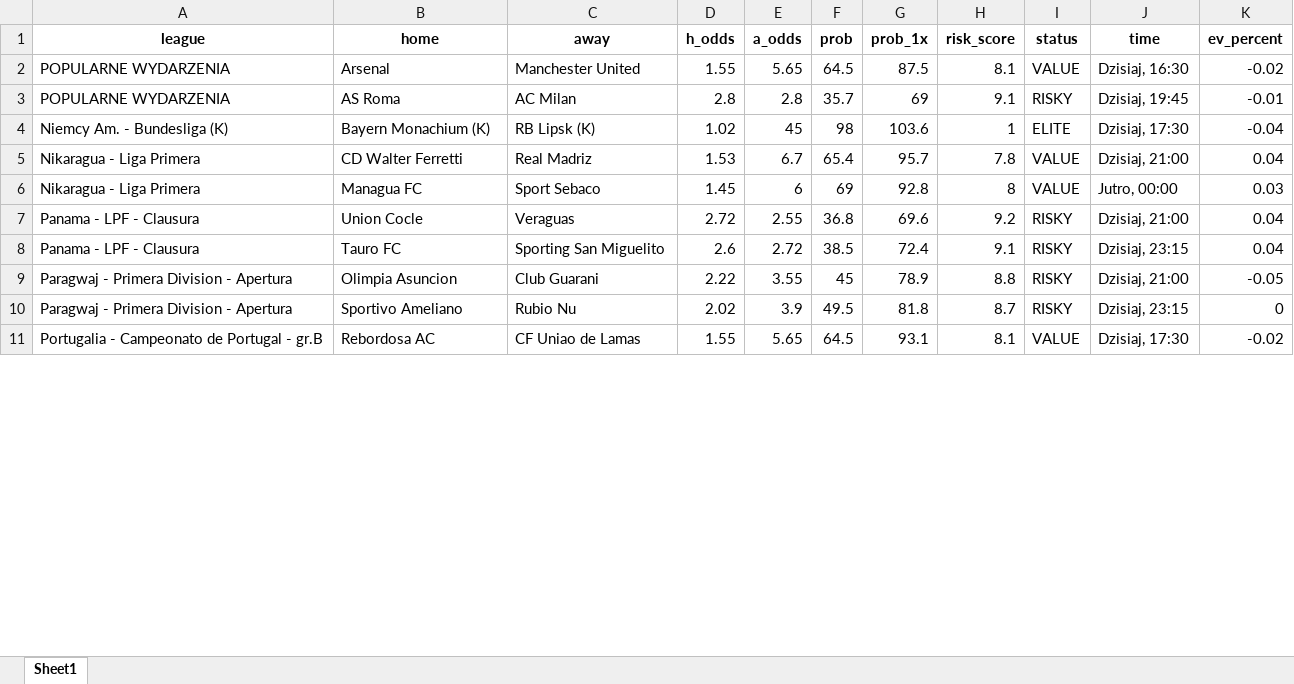
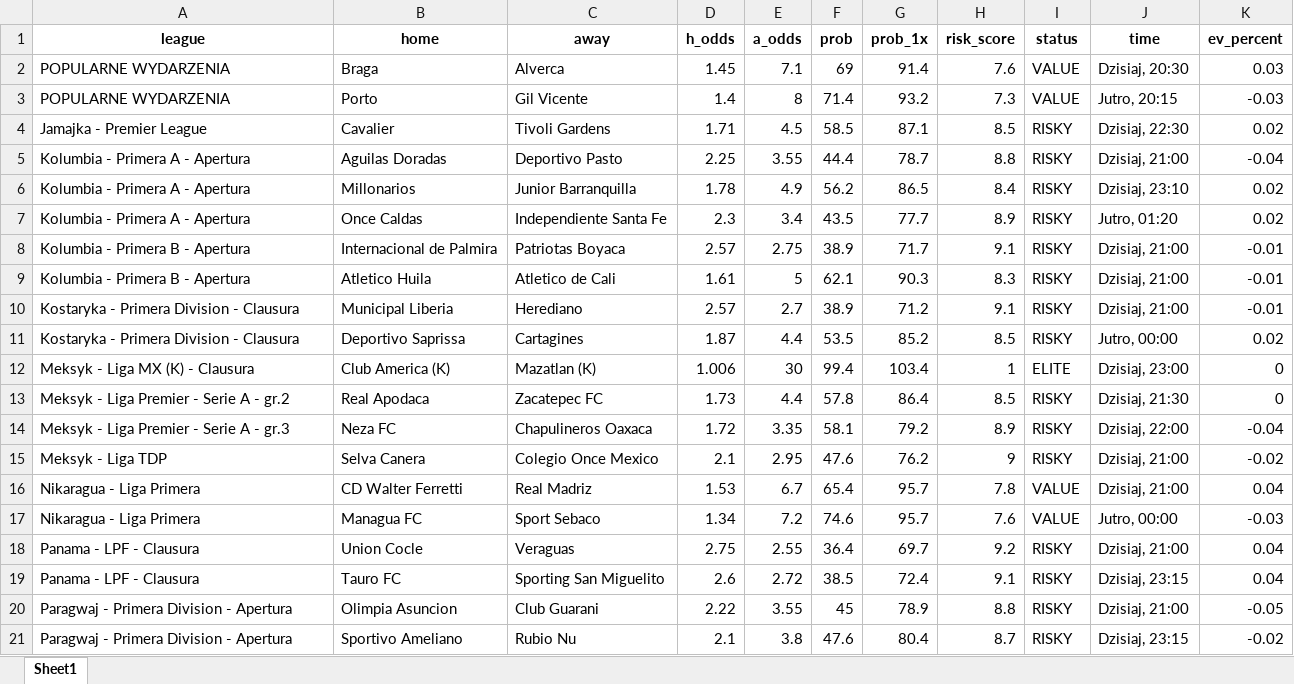
Before and after one commit to Byadiso/webscraper_advanced, an Excel workbook: matches_daily.xlsx, sheet Sheet1, drawn as a sheet; only a part is shown; values as stored, in another font and other column widths than the file's, no borders; removed rows and columns are numbered as before the commit, all else as after; the diff covers the shown part only; the diff names each change by its address in the sheet, - before the commit and + after, or states it on an @@ line.

```diff
--- a/matches_daily.xlsx (sheet Sheet1)
+++ b/matches_daily.xlsx (sheet Sheet1)
-row 2: POPULARNE WYDARZENIA | Arsenal | Manchester United | 1.55 | 5.65 | 64.5 | 87.5 | 8.1 | VALUE | Dzisiaj, 16:30 | -0.02
-row 3: POPULARNE WYDARZENIA | AS Roma | AC Milan | 2.8 | 2.8 | 35.7 | 69 | 9.1 | RISKY | Dzisiaj, 19:45 | -0.01
-row 4: Niemcy Am. - Bundesliga (K) | Bayern Monachium (K) | RB Lipsk (K) | 1.02 | 45 | 98 | 103.6 | 1 | ELITE | Dzisiaj, 17:30 | -0.04
+row 2: POPULARNE WYDARZENIA | Braga | Alverca | 1.45 | 7.1 | 69 | 91.4 | 7.6 | VALUE | Dzisiaj, 20:30 | 0.03
+row 3: POPULARNE WYDARZENIA | Porto | Gil Vicente | 1.4 | 8 | 71.4 | 93.2 | 7.3 | VALUE | Jutro, 20:15 | -0.03
+row 4: Jamajka - Premier League | Cavalier | Tivoli Gardens | 1.71 | 4.5 | 58.5 | 87.1 | 8.5 | RISKY | Dzisiaj, 22:30 | 0.02
+row 5: Kolumbia - Primera A - Apertura | Aguilas Doradas | Deportivo Pasto | 2.25 | 3.55 | 44.4 | 78.7 | 8.8 | RISKY | Dzisiaj, 21:00 | -0.04
+row 6: Kolumbia - Primera A - Apertura | Millonarios | Junior Barranquilla | 1.78 | 4.9 | 56.2 | 86.5 | 8.4 | RISKY | Dzisiaj, 23:10 | 0.02
+row 7: Kolumbia - Primera A - Apertura | Once Caldas | Independiente Santa Fe | 2.3 | 3.4 | 43.5 | 77.7 | 8.9 | RISKY | Jutro, 01:20 | 0.02
+row 8: Kolumbia - Primera B - Apertura | Internacional de Palmira | Patriotas Boyaca | 2.57 | 2.75 | 38.9 | 71.7 | 9.1 | RISKY | Dzisiaj, 21:00 | -0.01
+row 9: Kolumbia - Primera B - Apertura | Atletico Huila | Atletico de Cali | 1.61 | 5 | 62.1 | 90.3 | 8.3 | RISKY | Dzisiaj, 21:00 | -0.01
+row 10: Kostaryka - Primera Division - Clausura | Municipal Liberia | Herediano | 2.57 | 2.7 | 38.9 | 71.2 | 9.1 | RISKY | Dzisiaj, 21:00 | -0.01
+row 11: Kostaryka - Primera Division - Clausura | Deportivo Saprissa | Cartagines | 1.87 | 4.4 | 53.5 | 85.2 | 8.5 | RISKY | Jutro, 00:00 | 0.02
+row 12: Meksyk - Liga MX (K) - Clausura | Club America (K) | Mazatlan (K) | 1.006 | 30 | 99.4 | 103.4 | 1 | ELITE | Dzisiaj, 23:00 | 0
+row 13: Meksyk - Liga Premier - Serie A - gr.2 | Real Apodaca | Zacatepec FC | 1.73 | 4.4 | 57.8 | 86.4 | 8.5 | RISKY | Dzisiaj, 21:30 | 0
+row 14: Meksyk - Liga Premier - Serie A - gr.3 | Neza FC | Chapulineros Oaxaca | 1.72 | 3.35 | 58.1 | 79.2 | 8.9 | RISKY | Dzisiaj, 22:00 | -0.04
+row 15: Meksyk - Liga TDP | Selva Canera | Colegio Once Mexico | 2.1 | 2.95 | 47.6 | 76.2 | 9 | RISKY | Dzisiaj, 21:00 | -0.02
-D17 (h_odds): 1.45
+D17 (h_odds): 1.34
-E17 (a_odds): 6
+E17 (a_odds): 7.2
-F17 (prob): 69
+F17 (prob): 74.6
-G17 (prob_1x): 92.8
+G17 (prob_1x): 95.7
-H17 (risk_score): 8
+H17 (risk_score): 7.6
-K17 (ev_percent): 0.03
+K17 (ev_percent): -0.03
-D18 (h_odds): 2.72
+D18 (h_odds): 2.75
-F18 (prob): 36.8
+F18 (prob): 36.4
-G18 (prob_1x): 69.6
+G18 (prob_1x): 69.7
-D21 (h_odds): 2.02
+D21 (h_odds): 2.1
-E21 (a_odds): 3.9
+E21 (a_odds): 3.8
-F21 (prob): 49.5
+F21 (prob): 47.6
-G21 (prob_1x): 81.8
+G21 (prob_1x): 80.4
-K21 (ev_percent): 0
+K21 (ev_percent): -0.02
-row 11: Portugalia - Campeonato de Portugal - gr.B | Rebordosa AC | CF Uniao de Lamas | 1.55 | 5.65 | 64.5 | 93.1 | 8.1 | VALUE | Dzisiaj, 17:30 | -0.02
```
Also changed, not shown: 11 removed rows and 13 edited cells elsewhere in this sheet, 1 other file.
